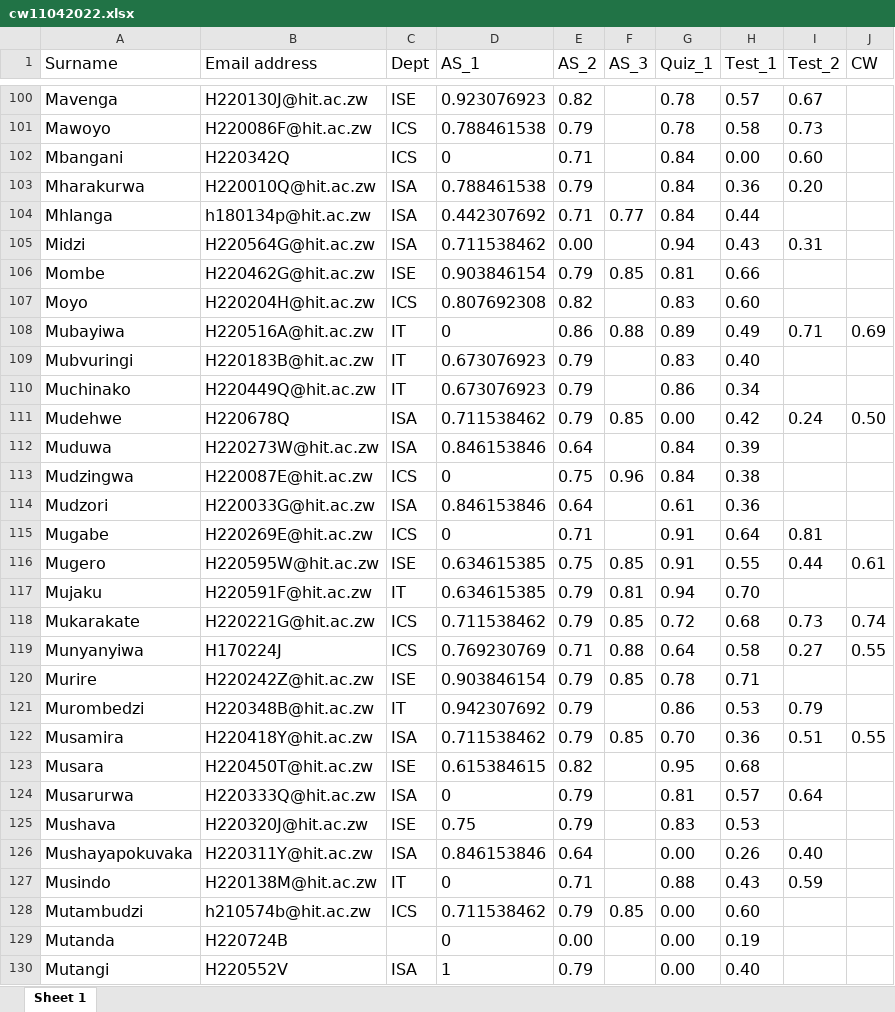
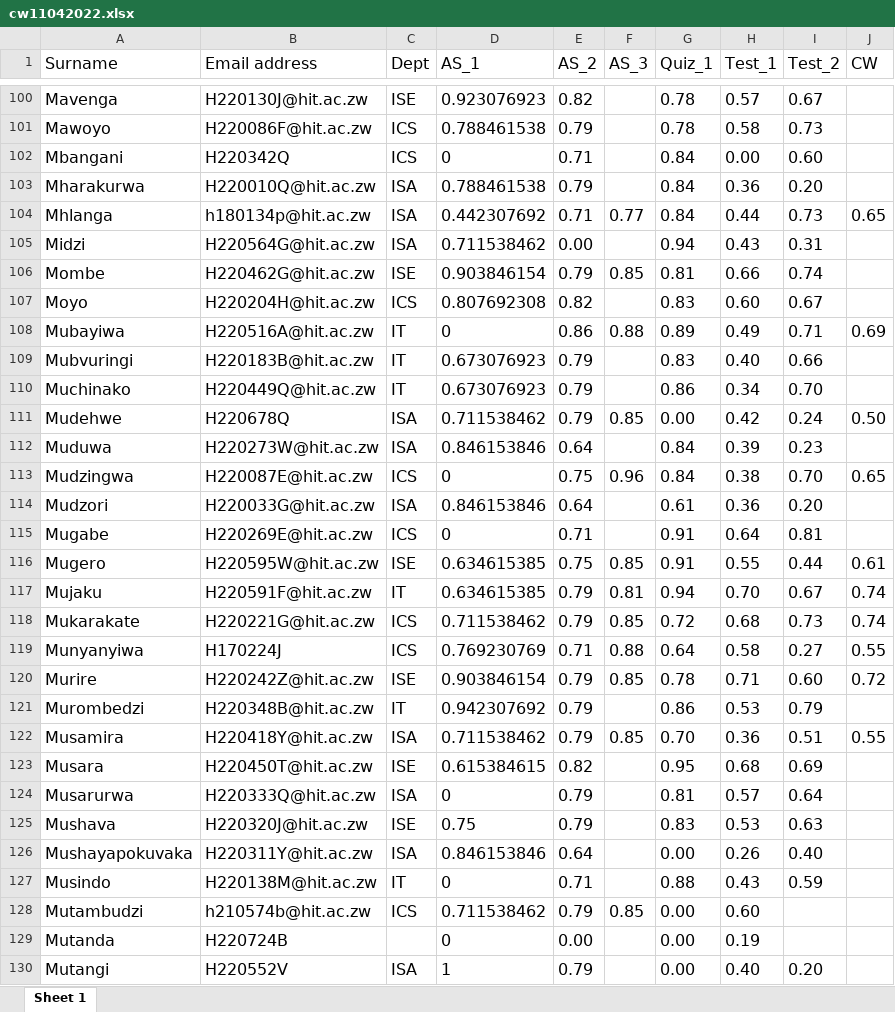
Before and after one commit to tnmutusva/course, an Excel workbook: cw11042022.xlsx, sheet Sheet 1, drawn as a sheet; only a part is shown, gaps mark what is left out; values as stored, in another font and other column widths than the file's, no borders; the diff covers the shown part only; the diff names each change by its address in the sheet, - before the commit and + after, or states it on an @@ line.

Commit message:
Update cw11042022.xlsx

```diff
--- a/cw11042022.xlsx (sheet Sheet 1)
+++ b/cw11042022.xlsx (sheet Sheet 1)
-I104 (Test_2): (empty)
+I104 (Test_2): 0.73
-J104 (CW): (empty)
+J104 (CW): 0.65
-I106 (Test_2): (empty)
+I106 (Test_2): 0.74
-I107 (Test_2): (empty)
+I107 (Test_2): 0.67
-I109 (Test_2): (empty)
+I109 (Test_2): 0.66
-I110 (Test_2): (empty)
+I110 (Test_2): 0.70
-I112 (Test_2): (empty)
+I112 (Test_2): 0.23
-I113 (Test_2): (empty)
+I113 (Test_2): 0.70
-J113 (CW): (empty)
+J113 (CW): 0.65
-I114 (Test_2): (empty)
+I114 (Test_2): 0.20
-I117 (Test_2): (empty)
+I117 (Test_2): 0.67
-J117 (CW): (empty)
+J117 (CW): 0.74
-I120 (Test_2): (empty)
+I120 (Test_2): 0.60
-J120 (CW): (empty)
+J120 (CW): 0.72
-I123 (Test_2): (empty)
+I123 (Test_2): 0.69
-I125 (Test_2): (empty)
+I125 (Test_2): 0.63
-I130 (Test_2): (empty)
+I130 (Test_2): 0.20
```
Also changed, not shown: 66 edited cells elsewhere in this sheet.
